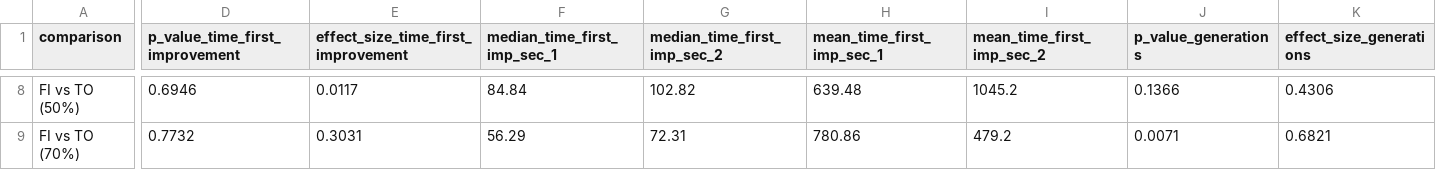
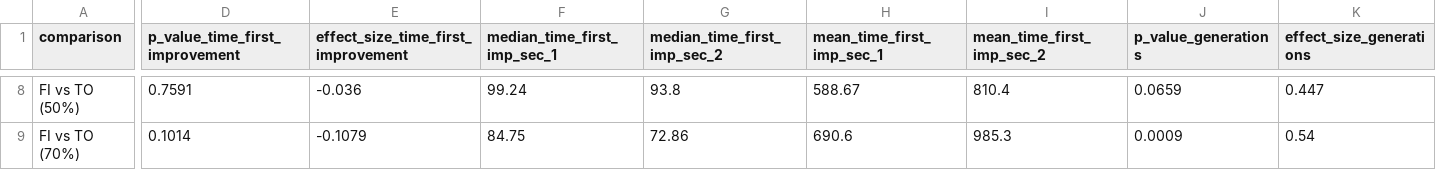
Before and after one commit to bauer-s/ma-replication-package, a CSV file: results/raw_data/statistical_tests_additional.csv, drawn as a sheet; only a part is shown, gaps mark what is left out; the diff covers the shown part only; the diff names each change by its address in the sheet, - before the commit and + after, or states it on an @@ line.

```diff
--- a/results/raw_data/statistical_tests_additional.csv
+++ b/results/raw_data/statistical_tests_additional.csv
-D8 (p_value_time_first_improvement): 0.6946
+D8 (p_value_time_first_improvement): 0.7591
-E8: 0.0117
+E8: -0.036
-F8 (median_time_first_imp_sec_1): 84.84
+F8 (median_time_first_imp_sec_1): 99.24
-G8 (median_time_first_imp_sec_2): 102.82
+G8 (median_time_first_imp_sec_2): 93.8
-H8 (mean_time_first_imp_sec_1): 639.48
+H8 (mean_time_first_imp_sec_1): 588.67
-I8 (mean_time_first_imp_sec_2): 1045.2
+I8 (mean_time_first_imp_sec_2): 810.4
-J8 (p_value_generations): 0.1366
+J8 (p_value_generations): 0.0659
-K8 (effect_size_generations): 0.4306
+K8 (effect_size_generations): 0.447
-D9 (p_value_time_first_improvement): 0.7732
+D9 (p_value_time_first_improvement): 0.1014
-E9: 0.3031
+E9: -0.1079
-F9 (median_time_first_imp_sec_1): 56.29
+F9 (median_time_first_imp_sec_1): 84.75
-G9 (median_time_first_imp_sec_2): 72.31
+G9 (median_time_first_imp_sec_2): 72.86
-H9 (mean_time_first_imp_sec_1): 780.86
+H9 (mean_time_first_imp_sec_1): 690.6
-I9 (mean_time_first_imp_sec_2): 479.2
+I9 (mean_time_first_imp_sec_2): 985.3
-J9 (p_value_generations): 0.0071
+J9 (p_value_generations): 0.0009
-K9 (effect_size_generations): 0.6821
+K9 (effect_size_generations): 0.54
```
Also changed, not shown: 76 edited cells elsewhere in this file, results/raw_data/partial_fixes_quality_distribution.csv, results/raw_data/partial_fixes_summary.csv, 24 other files.
